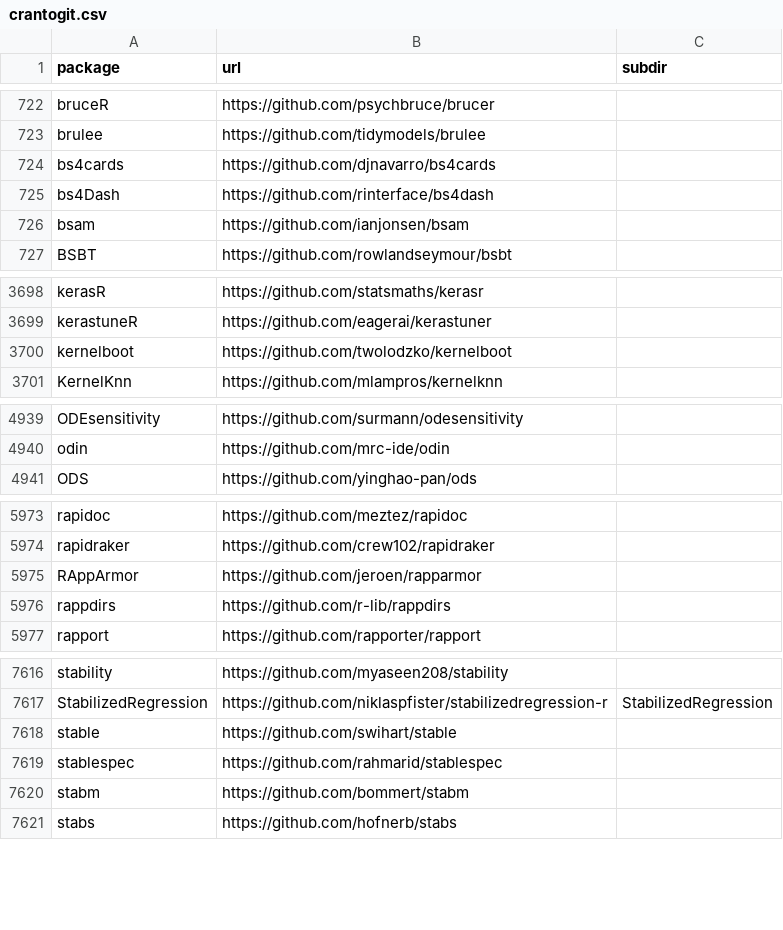
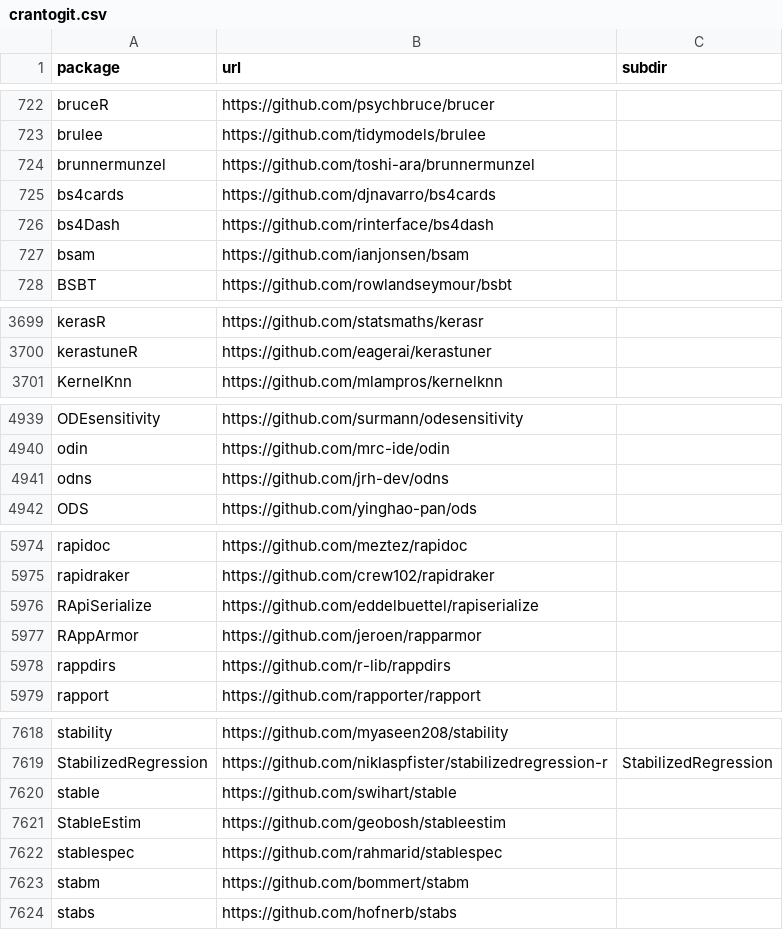
Before and after one commit to r-universe-org/cran-to-git, a CSV file: crantogit.csv, drawn as a sheet; only a part is shown, gaps mark what is left out.

```diff
--- a/crantogit.csv
+++ b/crantogit.csv
@@ -723,2 +723,3 @@ bruceR,https://github.com/psychbruce/brucer,
 brulee,https://github.com/tidymodels/brulee,
+brunnermunzel,https://github.com/toshi-ara/brunnermunzel,
 bs4cards,https://github.com/djnavarro/bs4cards,
@@ -3699,3 +3700,2 @@ kerasR,https://github.com/statsmaths/kerasr,
 kerastuneR,https://github.com/eagerai/kerastuner,
-kernelboot,https://github.com/twolodzko/kernelboot,
 KernelKnn,https://github.com/mlampros/kernelknn,
@@ -4940,2 +4940,3 @@ ODEsensitivity,https://github.com/surmann/odesensitivity,
 odin,https://github.com/mrc-ide/odin,
+odns,https://github.com/jrh-dev/odns,
 ODS,https://github.com/yinghao-pan/ods,
@@ -5974,2 +5975,3 @@ rapidoc,https://github.com/meztez/rapidoc,
 rapidraker,https://github.com/crew102/rapidraker,
+RApiSerialize,https://github.com/eddelbuettel/rapiserialize,
 RAppArmor,https://github.com/jeroen/rapparmor,
@@ -7618,2 +7620,3 @@ StabilizedRegression,https://github.com/niklaspfister/stabilizedregression-r,Sta
 stable,https://github.com/swihart/stable,
+StableEstim,https://github.com/geobosh/stableestim,
 stablespec,https://github.com/rahmarid/stablespec,
```
Also changed, not shown: 7 other files.
